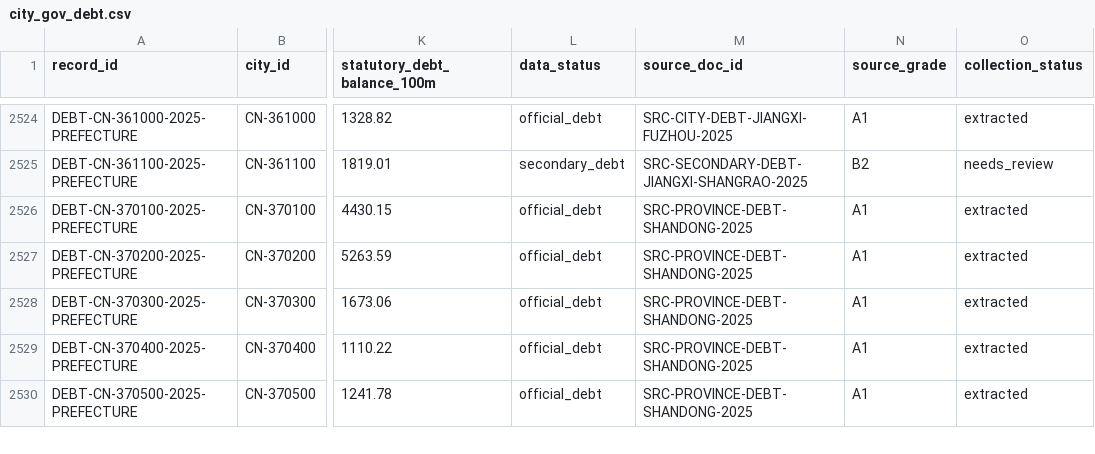
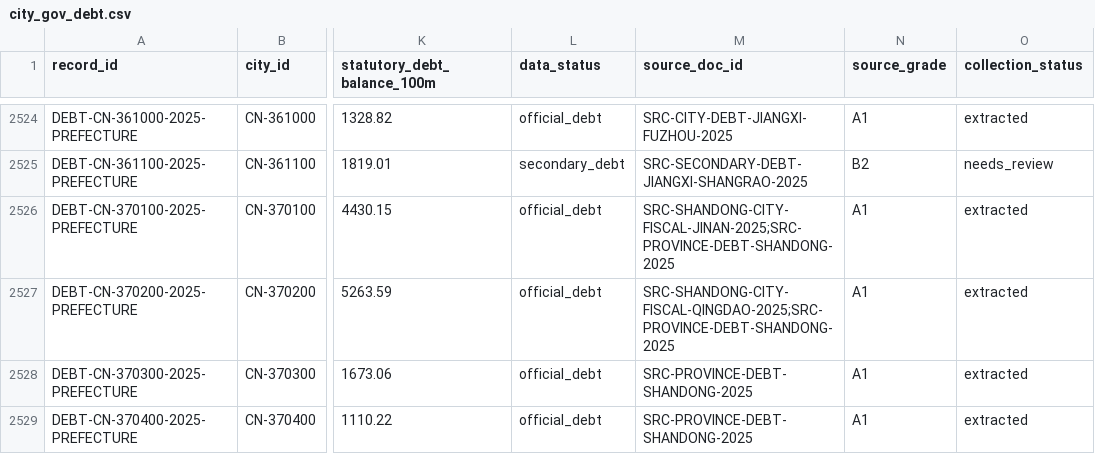
Before and after one commit to chenfei2008c/china-local-debt-atlas, a CSV file: outputs/national_prefecture_panel_2018_2026/city_gov_debt.csv, drawn as a sheet; only a part is shown, gaps mark what is left out; the shorter side is filled out with more unchanged rows; the diff names each change by its address in the sheet, - before the commit and + after, or states it on an @@ line.

```diff
--- a/outputs/national_prefecture_panel_2018_2026/city_gov_debt.csv
+++ b/outputs/national_prefecture_panel_2018_2026/city_gov_debt.csv
-M2526 (source_doc_id): SRC-PROVINCE-DEBT-SHANDONG-2025
+M2526 (source_doc_id): SRC-SHANDONG-CITY-FISCAL-JINAN-2025;SRC-PROVINCE-DEBT-SHANDONG-2025
-M2527 (source_doc_id): SRC-PROVINCE-DEBT-SHANDONG-2025
+M2527 (source_doc_id): SRC-SHANDONG-CITY-FISCAL-QINGDAO-2025;SRC-PROVINCE-DEBT-SHANDONG-2025
```
Also changed, not shown: outputs/national_prefecture_panel_2018_2026/missing_data_summary.csv, 18 other files.
